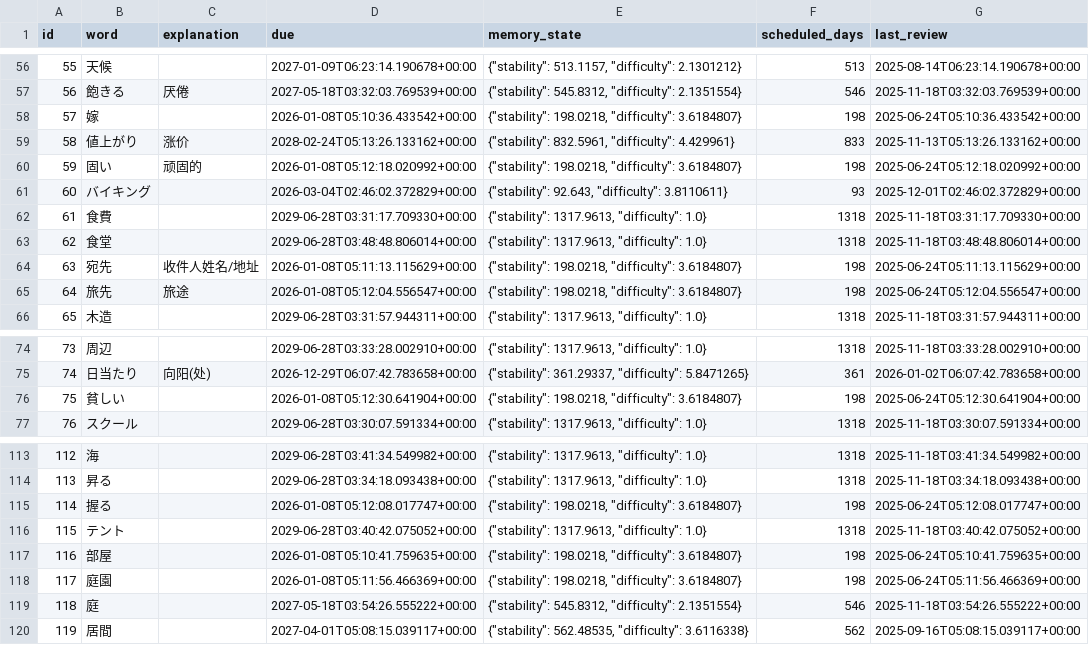
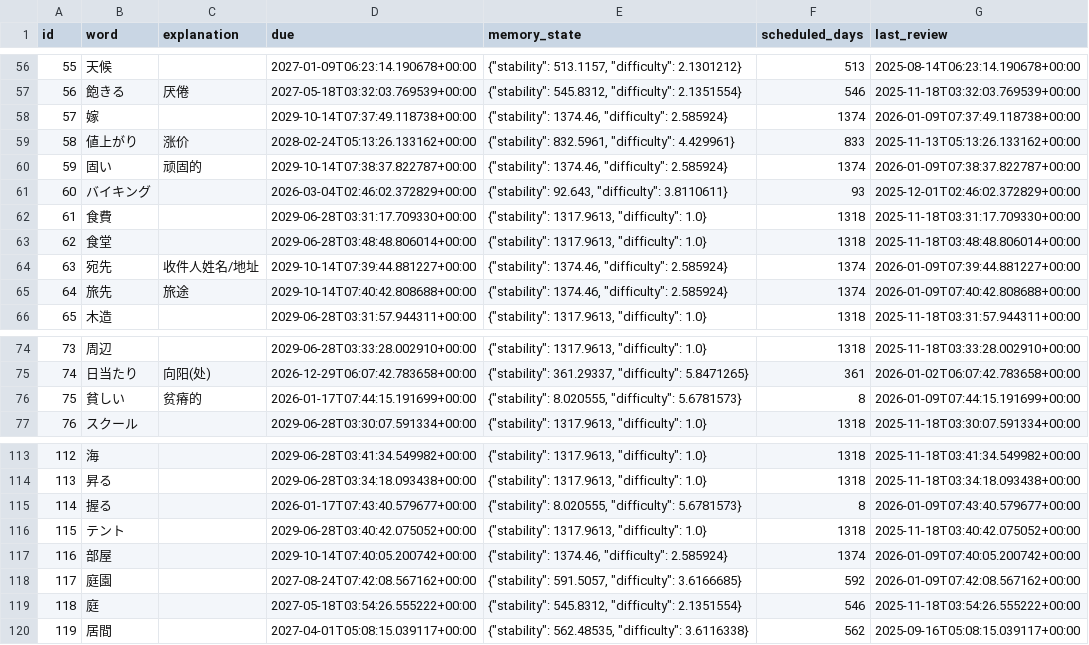
Before and after one commit to LiuZHolmes/TypeMyWord, a CSV file: words/日本語.csv, drawn as a sheet; only a part is shown, gaps mark what is left out; the diff covers the shown part only.

```diff
--- a/words/日本語.csv
+++ b/words/日本語.csv
@@ -57,5 +57,5 @@ id,word,explanation,due,memory_state,scheduled_days,last_review
 56,飽きる,厌倦,2027-05-18T03:32:03.769539+00:00,"{""stability"": 545.8312, ""difficulty"": 2.1351554}",546,2025-11-18T03:32:03.769539+00:00
-57,嫁,,2026-01-08T05:10:36.433542+00:00,"{""stability"": 198.0218, ""difficulty"": 3.6184807}",198,2025-06-24T05:10:36.433542+00:00
+57,嫁,,2029-10-14T07:37:49.118738+00:00,"{""stability"": 1374.46, ""difficulty"": 2.585924}",1374,2026-01-09T07:37:49.118738+00:00
 58,値上がり,涨价,2028-02-24T05:13:26.133162+00:00,"{""stability"": 832.5961, ""difficulty"": 4.429961}",833,2025-11-13T05:13:26.133162+00:00
-59,固い,顽固的,2026-01-08T05:12:18.020992+00:00,"{""stability"": 198.0218, ""difficulty"": 3.6184807}",198,2025-06-24T05:12:18.020992+00:00
+59,固い,顽固的,2029-10-14T07:38:37.822787+00:00,"{""stability"": 1374.46, ""difficulty"": 2.585924}",1374,2026-01-09T07:38:37.822787+00:00
 60,バイキング,,2026-03-04T02:46:02.372829+00:00,"{""stability"": 92.643, ""difficulty"": 3.8110611}",93,2025-12-01T02:46:02.372829+00:00
@@ -63,4 +63,4 @@ id,word,explanation,due,memory_state,scheduled_days,last_review
 62,食堂,,2029-06-28T03:48:48.806014+00:00,"{""stability"": 1317.9613, ""difficulty"": 1.0}",1318,2025-11-18T03:48:48.806014+00:00
-63,宛先,收件人姓名/地址,2026-01-08T05:11:13.115629+00:00,"{""stability"": 198.0218, ""difficulty"": 3.6184807}",198,2025-06-24T05:11:13.115629+00:00
-64,旅先,旅途,2026-01-08T05:12:04.556547+00:00,"{""stability"": 198.0218, ""difficulty"": 3.6184807}",198,2025-06-24T05:12:04.556547+00:00
+63,宛先,收件人姓名/地址,2029-10-14T07:39:44.881227+00:00,"{""stability"": 1374.46, ""difficulty"": 2.585924}",1374,2026-01-09T07:39:44.881227+00:00
+64,旅先,旅途,2029-10-14T07:40:42.808688+00:00,"{""stability"": 1374.46, ""difficulty"": 2.585924}",1374,2026-01-09T07:40:42.808688+00:00
 65,木造,,2029-06-28T03:31:57.944311+00:00,"{""stability"": 1317.9613, ""difficulty"": 1.0}",1318,2025-11-18T03:31:57.944311+00:00
@@ -75,3 +75,3 @@ id,word,explanation,due,memory_state,scheduled_days,last_review
 74,日当たり,向阳(处),2026-12-29T06:07:42.783658+00:00,"{""stability"": 361.29337, ""difficulty"": 5.8471265}",361,2026-01-02T06:07:42.783658+00:00
-75,貧しい,,2026-01-08T05:12:30.641904+00:00,"{""stability"": 198.0218, ""difficulty"": 3.6184807}",198,2025-06-24T05:12:30.641904+00:00
+75,貧しい,贫瘠的,2026-01-17T07:44:15.191699+00:00,"{""stability"": 8.020555, ""difficulty"": 5.6781573}",8,2026-01-09T07:44:15.191699+00:00
 76,スクール,,2029-06-28T03:30:07.591334+00:00,"{""stability"": 1317.9613, ""difficulty"": 1.0}",1318,2025-11-18T03:30:07.591334+00:00
@@ -114,6 +114,6 @@ id,word,explanation,due,memory_state,scheduled_days,last_review
 113,昇る,,2029-06-28T03:34:18.093438+00:00,"{""stability"": 1317.9613, ""difficulty"": 1.0}",1318,2025-11-18T03:34:18.093438+00:00
-114,握る,,2026-01-08T05:12:08.017747+00:00,"{""stability"": 198.0218, ""difficulty"": 3.6184807}",198,2025-06-24T05:12:08.017747+00:00
+114,握る,,2026-01-17T07:43:40.579677+00:00,"{""stability"": 8.020555, ""difficulty"": 5.6781573}",8,2026-01-09T07:43:40.579677+00:00
 115,テント,,2029-06-28T03:40:42.075052+00:00,"{""stability"": 1317.9613, ""difficulty"": 1.0}",1318,2025-11-18T03:40:42.075052+00:00
-116,部屋,,2026-01-08T05:10:41.759635+00:00,"{""stability"": 198.0218, ""difficulty"": 3.6184807}",198,2025-06-24T05:10:41.759635+00:00
-117,庭園,,2026-01-08T05:11:56.466369+00:00,"{""stability"": 198.0218, ""difficulty"": 3.6184807}",198,2025-06-24T05:11:56.466369+00:00
+116,部屋,,2029-10-14T07:40:05.200742+00:00,"{""stability"": 1374.46, ""difficulty"": 2.585924}",1374,2026-01-09T07:40:05.200742+00:00
+117,庭園,,2027-08-24T07:42:08.567162+00:00,"{""stability"": 591.5057, ""difficulty"": 3.6166685}",592,2026-01-09T07:42:08.567162+00:00
 118,庭,,2027-05-18T03:54:26.555222+00:00,"{""stability"": 545.8312, ""difficulty"": 2.1351554}",546,2025-11-18T03:54:26.555222+00:00
```
Also changed, not shown: 151 edited cells elsewhere in this file.
